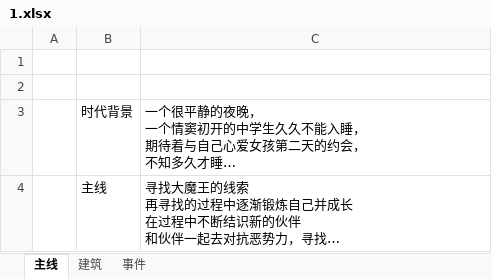
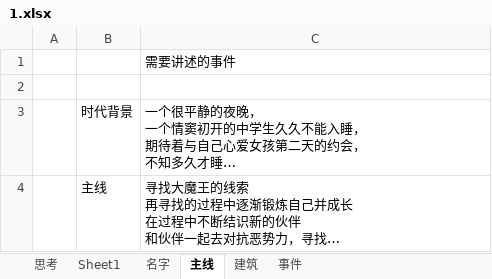
Before and after one commit to angelly/Test, an Excel workbook: 1.xlsx, sheet 主线, drawn as a sheet; long unchanged cells end in …; values as stored, in another font and other column widths than the file's, no borders; the diff names each change by its address in the sheet, - before the commit and + after, or states it on an @@ line.

```diff
--- a/1.xlsx (sheet 主线)
+++ b/1.xlsx (sheet 主线)
+sheet tab: 思考
+sheet tab: Sheet1
+sheet tab: 名字
-C1: (empty)
+C1: 需要讲述的事件
```
Also changed, not shown: sheet 建筑, sheet 事件.
